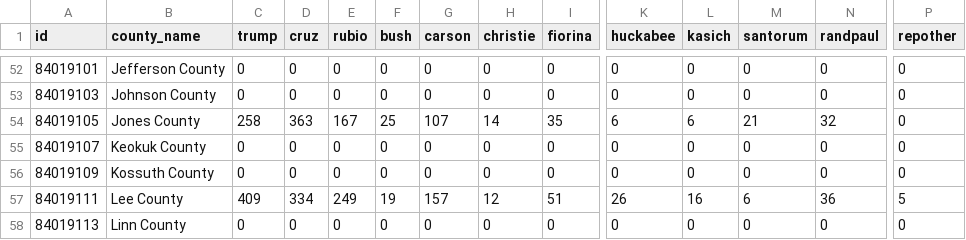
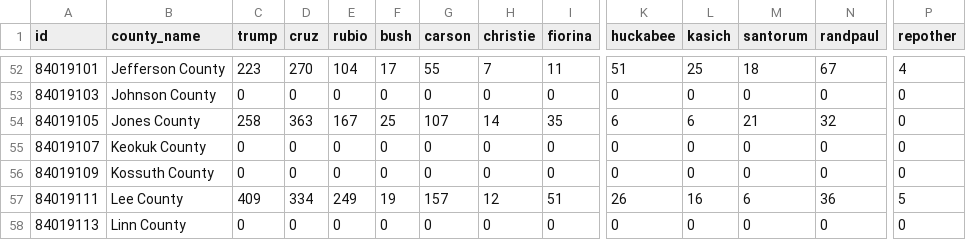
Before and after one commit to datamapio/geoid, a CSV file: US/example/primary_iowa_2016/REAL_rep_primary_iowa_county_2016.csv, drawn as a sheet; only a part is shown, gaps mark what is left out; the diff covers the shown part only; the diff names each change by its address in the sheet, - before the commit and + after, or states it on an @@ line.

```diff
--- a/US/example/primary_iowa_2016/REAL_rep_primary_iowa_county_2016.csv
+++ b/US/example/primary_iowa_2016/REAL_rep_primary_iowa_county_2016.csv
-C52 (trump): 0
+C52 (trump): 223
-D52 (cruz): 0
+D52 (cruz): 270
-E52 (rubio): 0
+E52 (rubio): 104
-F52 (bush): 0
+F52 (bush): 17
-G52 (carson): 0
+G52 (carson): 55
-H52 (christie): 0
+H52 (christie): 7
-I52 (fiorina): 0
+I52 (fiorina): 11
-K52 (huckabee): 0
+K52 (huckabee): 51
-L52 (kasich): 0
+L52 (kasich): 25
-M52 (santorum): 0
+M52 (santorum): 18
-N52 (randpaul): 0
+N52 (randpaul): 67
-P52 (repother): 0
+P52 (repother): 4
```
Also changed, not shown: 25 edited cells elsewhere in this file.
